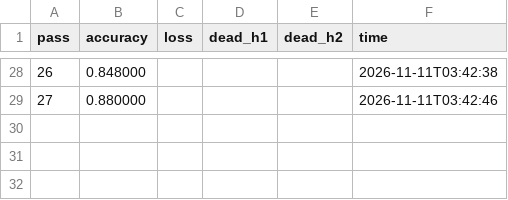
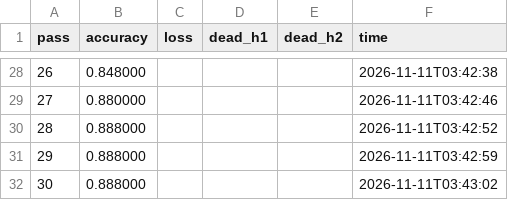
Before and after one commit to mhviraf/weight-space-programming, a CSV file: runs-holdout/opus-high/trial0/log.csv, drawn as a sheet; only a part is shown, gaps mark what is left out.

```diff
--- a/runs-holdout/opus-high/trial0/log.csv
+++ b/runs-holdout/opus-high/trial0/log.csv
@@ -29 +29,4 @@ pass,accuracy,loss,dead_h1,dead_h2,time
 27,0.880000,,,,2026-11-11T03:42:46
+28,0.888000,,,,2026-11-11T03:42:52
+29,0.888000,,,,2026-11-11T03:42:59
+30,0.888000,,,,2026-11-11T03:43:02
```
Also changed, not shown: 39 other files.
